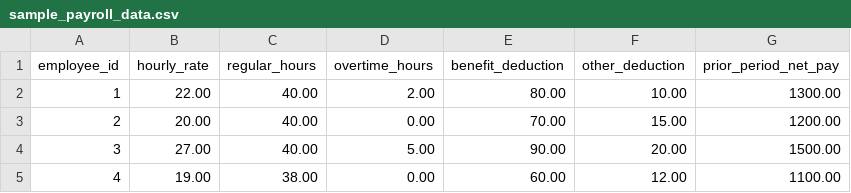
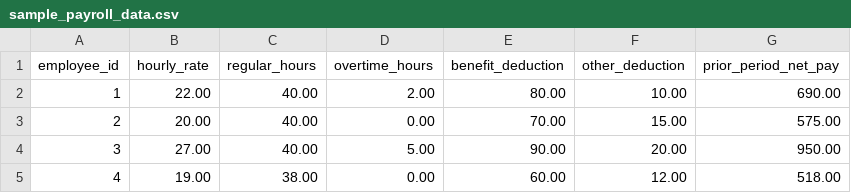
Before and after one commit to devanshM2004/Second-Project, a CSV file: data/sample_payroll_data.csv, drawn as a sheet.

```diff
--- a/data/sample_payroll_data.csv
+++ b/data/sample_payroll_data.csv
@@ -1,5 +1,5 @@
 employee_id,hourly_rate,regular_hours,overtime_hours,benefit_deduction,other_deduction,prior_period_net_pay
-1,22.00,40.00,2.00,80.00,10.00,1300.00
-2,20.00,40.00,0.00,70.00,15.00,1200.00
-3,27.00,40.00,5.00,90.00,20.00,1500.00
-4,19.00,38.00,0.00,60.00,12.00,1100.00
+1,22.00,40.00,2.00,80.00,10.00,690.00
+2,20.00,40.00,0.00,70.00,15.00,575.00
+3,27.00,40.00,5.00,90.00,20.00,950.00
+4,19.00,38.00,0.00,60.00,12.00,518.00
```
Also changed, not shown: outputs/payroll_output.csv.
